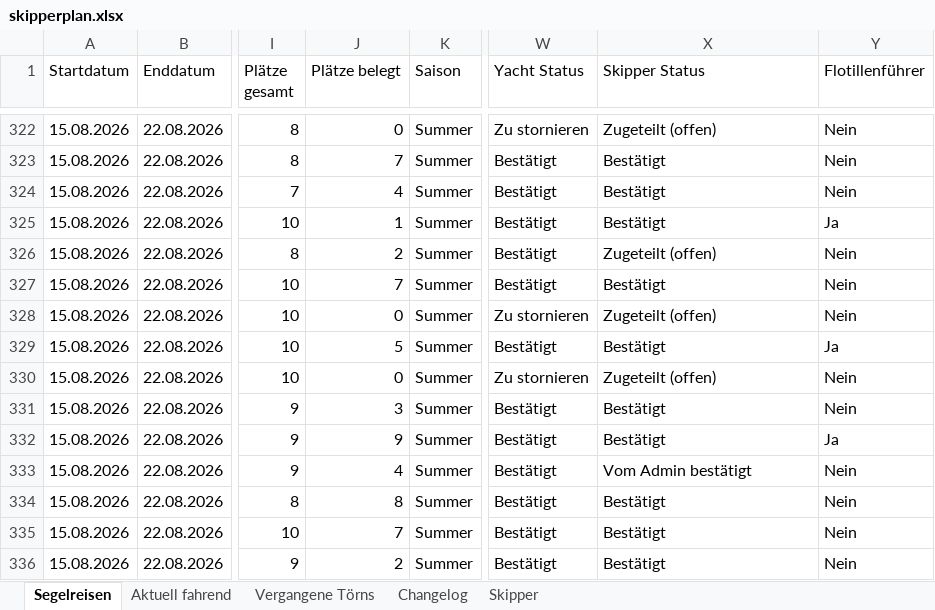
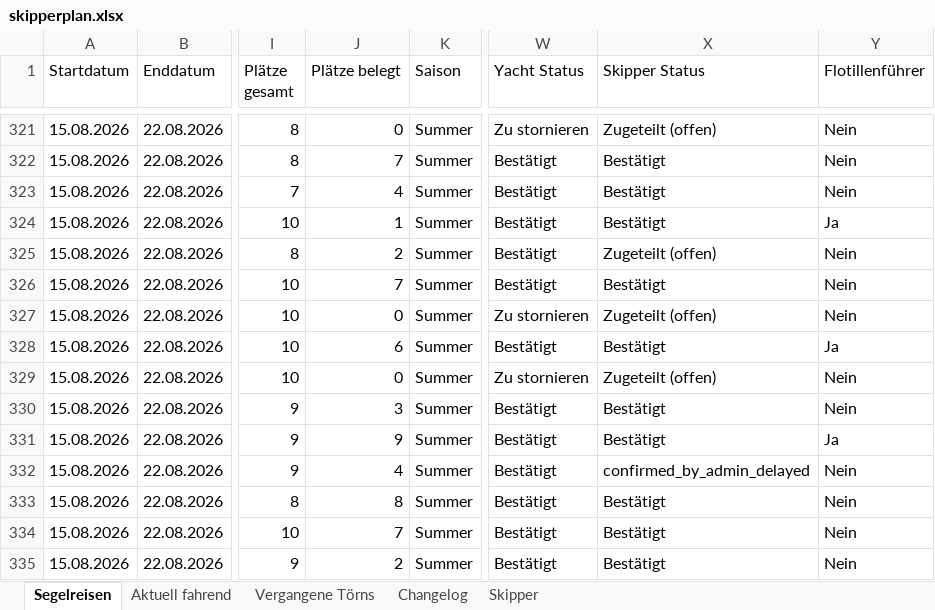
Before and after one commit to WolkeYachting/Skipperplan, an Excel workbook: skipperplan.xlsx, sheet Segelreisen, drawn as a sheet; only a part is shown, gaps mark what is left out; values as stored, in another font and other column widths than the file's, no cell formats; addresses are those after the commit; the diff covers the shown part only; the diff names each change by its address in the sheet, - before the commit and + after, or states it on an @@ line.

Commit message:
Skipperplan: 22.06.2026 03:01 UTC

```diff
--- a/skipperplan.xlsx (sheet Segelreisen)
+++ b/skipperplan.xlsx (sheet Segelreisen)
-J328 (Plätze belegt): 5
+J328 (Plätze belegt): 6
-X332 (Skipper Status): Vom Admin bestätigt
+X332 (Skipper Status): confirmed_by_admin_delayed
```
Also changed, not shown: 1 removed row and 45 edited cells elsewhere in this sheet, sheet Aktuell fahrend, sheet Vergangene Törns, sheet Changelog, sheet Skipper, cell formats.
